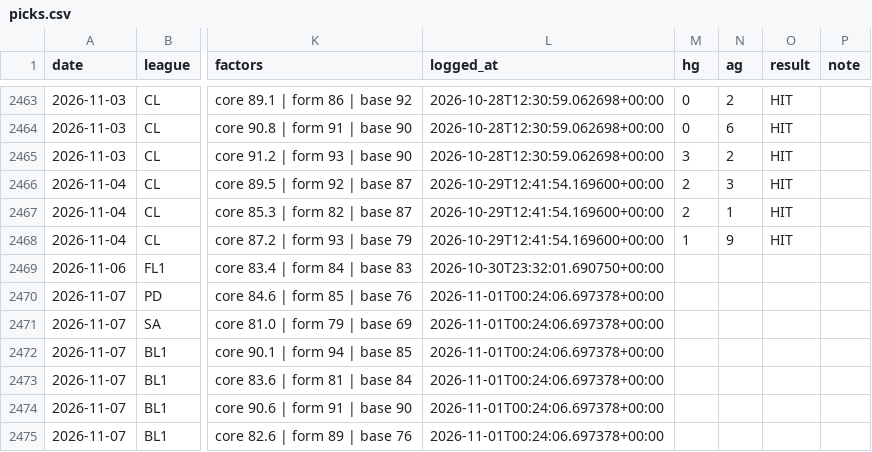
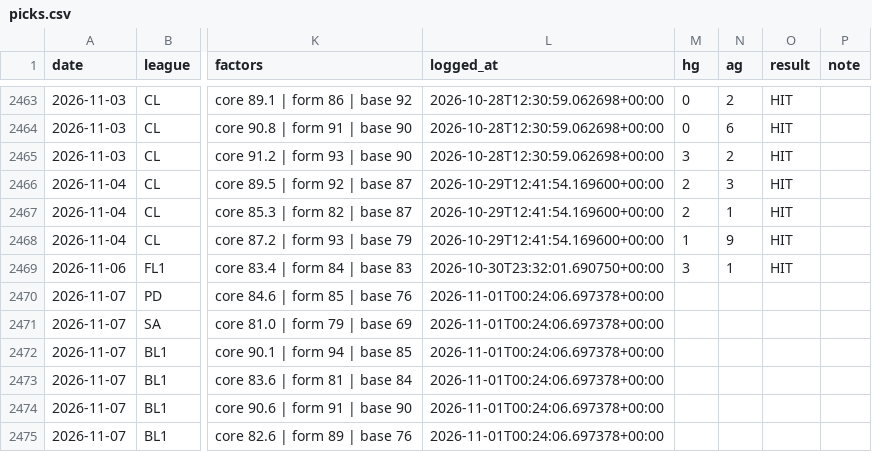
Before and after one commit to AgainBuilds/BARBADOX-MODEL, a CSV file: picks.csv, drawn as a sheet; only a part is shown, gaps mark what is left out; the diff names each change by its address in the sheet, - before the commit and + after, or states it on an @@ line.

```diff
--- a/picks.csv
+++ b/picks.csv
-M2469 (hg): (empty)
+M2469 (hg): 3
-N2469 (ag): (empty)
+N2469 (ag): 1
-O2469 (result): (empty)
+O2469 (result): HIT
```
Also changed, not shown: 1 other file.
